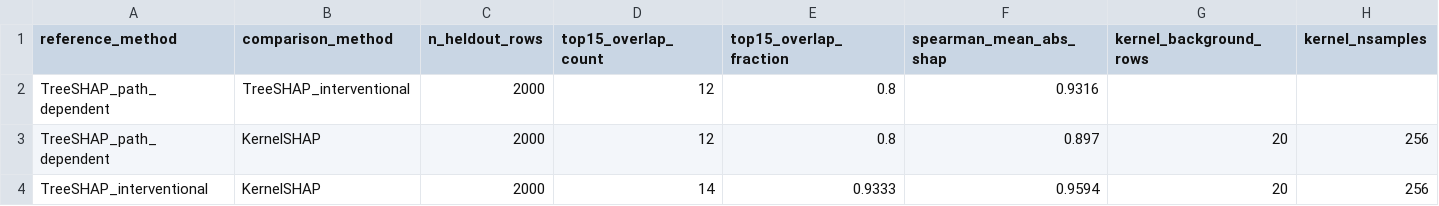
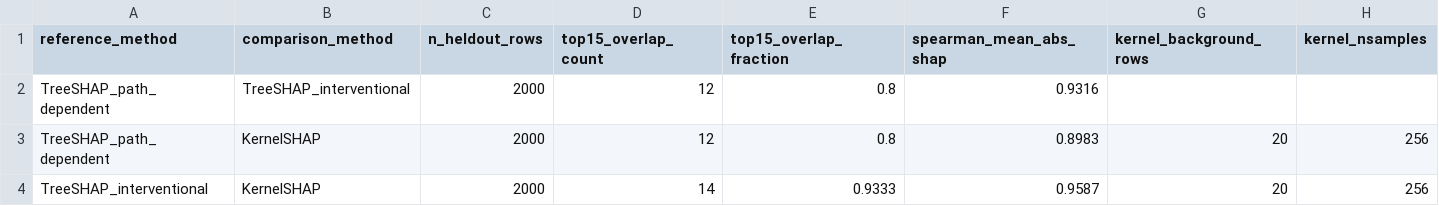
Before and after one commit to saichand-avula/BTP, a CSV file: codebase/models/explainer_robustness.csv, drawn as a sheet.

```diff
--- a/codebase/models/explainer_robustness.csv
+++ b/codebase/models/explainer_robustness.csv
@@ -2,3 +2,3 @@ reference_method,comparison_method,n_heldout_rows,top15_overlap_count,top15_over
 TreeSHAP_path_dependent,TreeSHAP_interventional,2000,12,0.8,0.9316,,
-TreeSHAP_path_dependent,KernelSHAP,2000,12,0.8,0.897,20,256
-TreeSHAP_interventional,KernelSHAP,2000,14,0.9333,0.9594,20,256
+TreeSHAP_path_dependent,KernelSHAP,2000,12,0.8,0.8983,20,256
+TreeSHAP_interventional,KernelSHAP,2000,14,0.9333,0.9587,20,256
```
Also changed, not shown: 2 other files.
